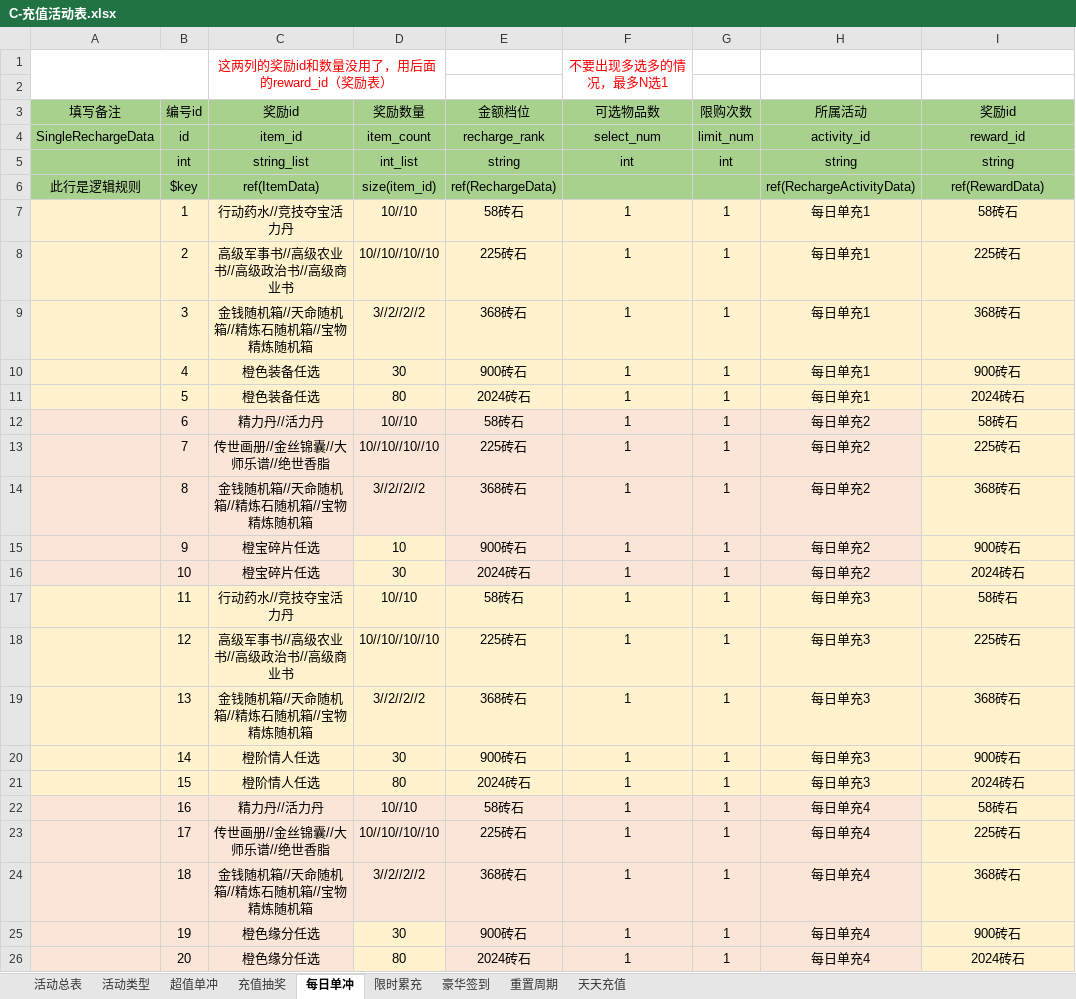
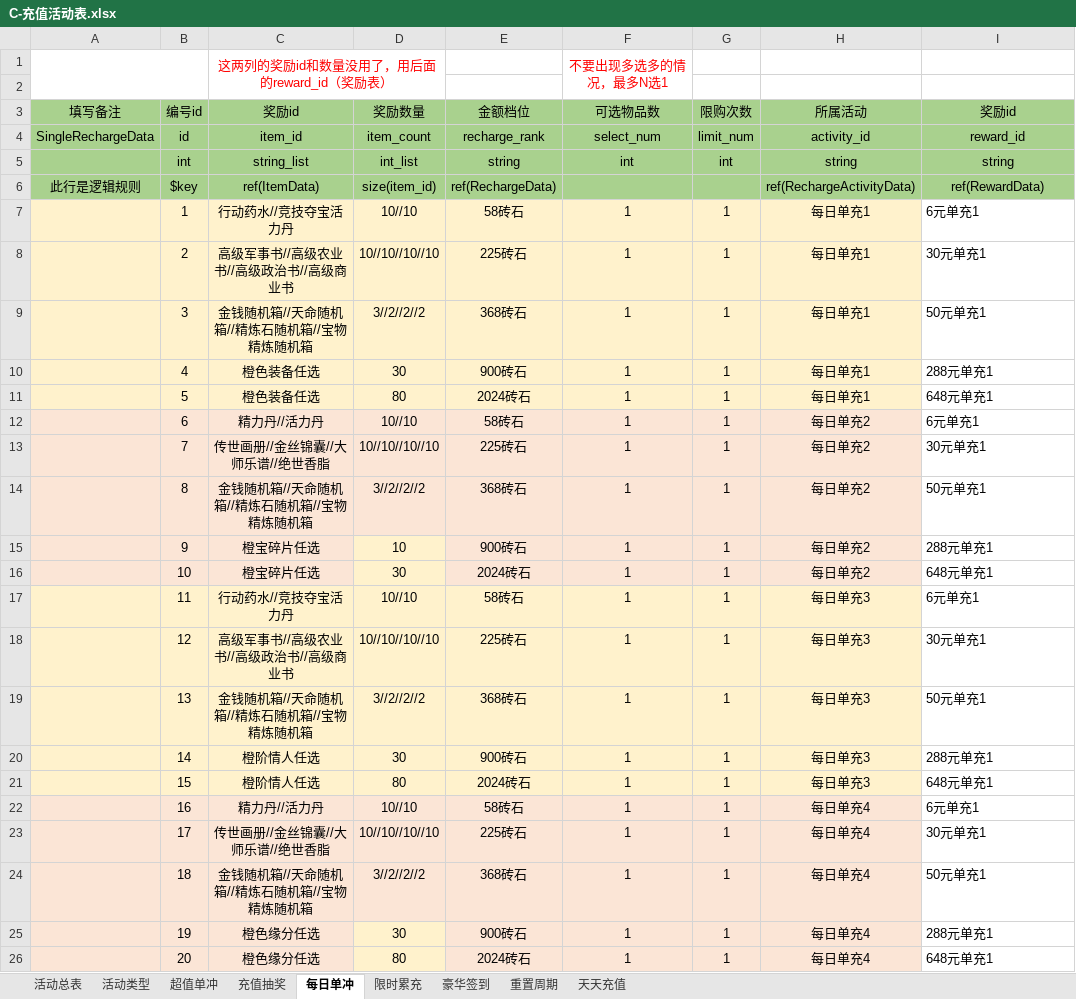
Before and after one commit to linhe-yangxue/uesharedata, an Excel workbook: exceldata/excel/all/C-充值活动表.xlsx, sheet 每日单冲, drawn as a sheet; values as stored, in another font and other column widths than the file's, no borders; the diff names each change by its address in the sheet, - before the commit and + after, or states it on an @@ line.

Commit message:
no message

```diff
--- a/exceldata/excel/all/C-充值活动表.xlsx (sheet 每日单冲)
+++ b/exceldata/excel/all/C-充值活动表.xlsx (sheet 每日单冲)
-I7 (奖励id): 58砖石
+I7 (奖励id): 6元单充1
@@ I7:I26 fill: #FFF2CC → none, alignment: center → left @@
-I8 (奖励id): 225砖石
+I8 (奖励id): 30元单充1
-I9 (奖励id): 368砖石
+I9 (奖励id): 50元单充1
-I10 (奖励id): 900砖石
+I10 (奖励id): 288元单充1
-I11 (奖励id): 2024砖石
+I11 (奖励id): 648元单充1
-I12 (奖励id): 58砖石
+I12 (奖励id): 6元单充1
-I13 (奖励id): 225砖石
+I13 (奖励id): 30元单充1
-I14 (奖励id): 368砖石
+I14 (奖励id): 50元单充1
-I15 (奖励id): 900砖石
+I15 (奖励id): 288元单充1
-I16 (奖励id): 2024砖石
+I16 (奖励id): 648元单充1
-I17 (奖励id): 58砖石
+I17 (奖励id): 6元单充1
-I18 (奖励id): 225砖石
+I18 (奖励id): 30元单充1
-I19 (奖励id): 368砖石
+I19 (奖励id): 50元单充1
-I20 (奖励id): 900砖石
+I20 (奖励id): 288元单充1
-I21 (奖励id): 2024砖石
+I21 (奖励id): 648元单充1
-I22 (奖励id): 58砖石
+I22 (奖励id): 6元单充1
-I23 (奖励id): 225砖石
+I23 (奖励id): 30元单充1
-I24 (奖励id): 368砖石
+I24 (奖励id): 50元单充1
-I25 (奖励id): 900砖石
+I25 (奖励id): 288元单充1
-I26 (奖励id): 2024砖石
+I26 (奖励id): 648元单充1
```
